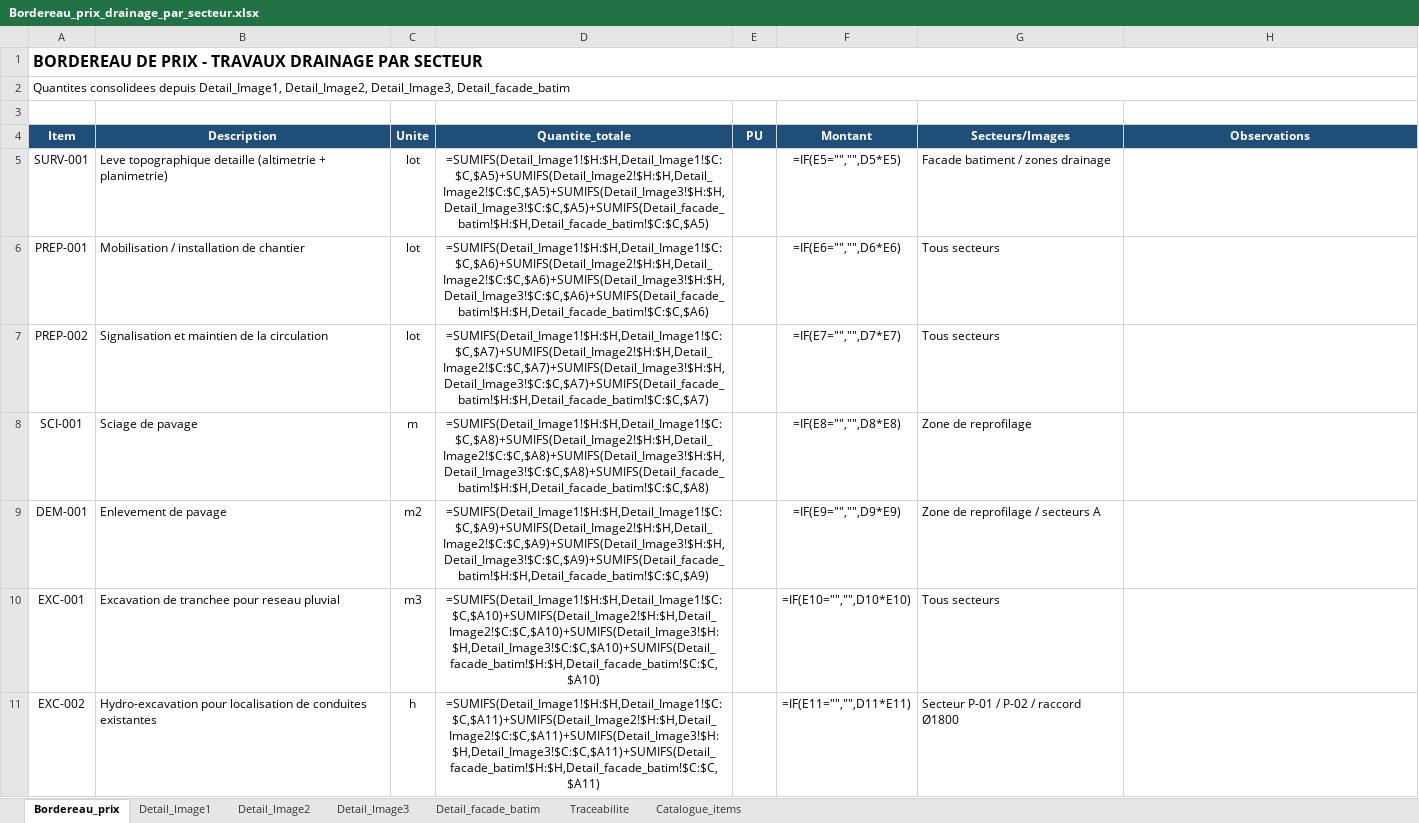
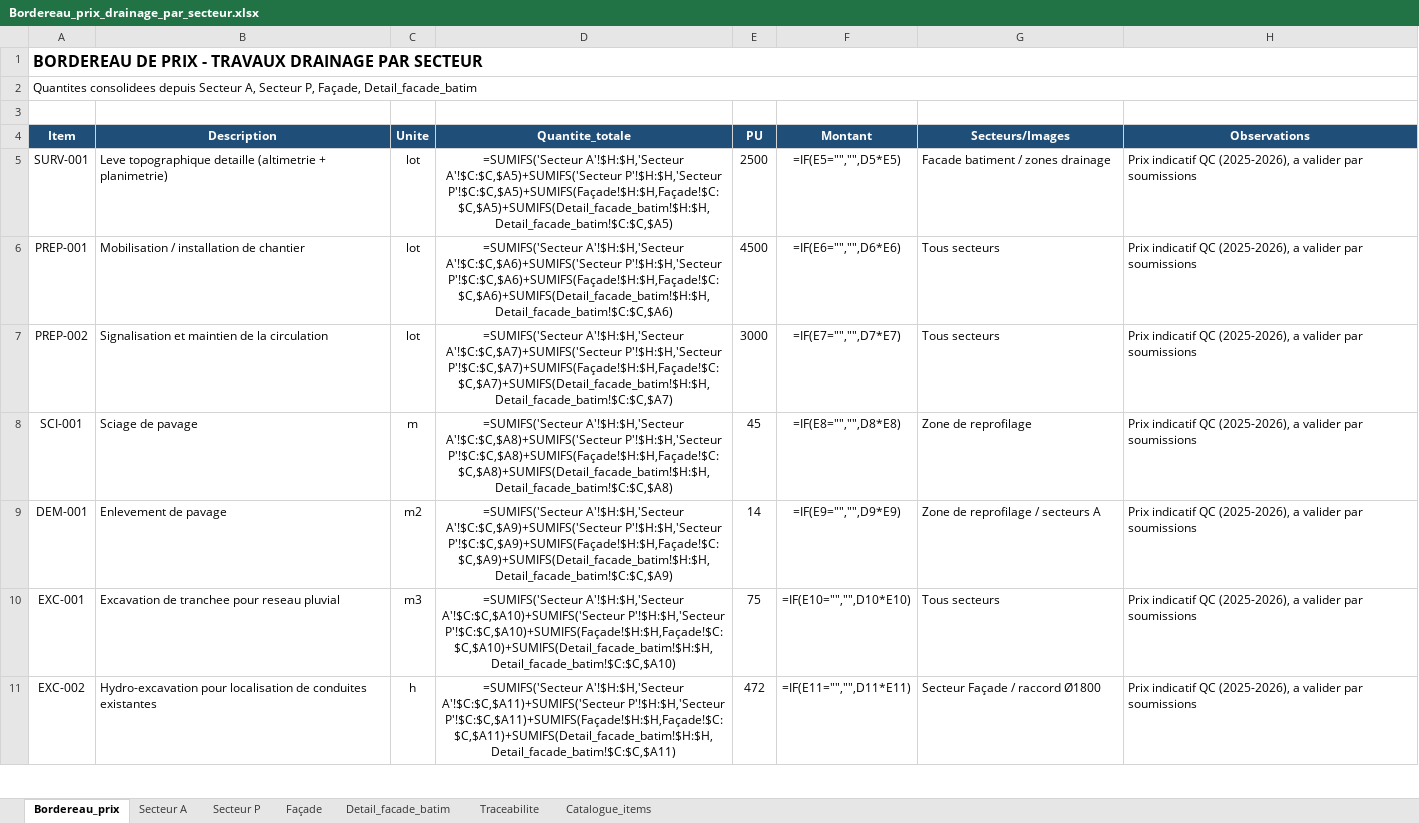
Before and after one commit to acon560-prog/idf-web-app, an Excel workbook: engineering/stormwater-pumping/Bordereau_prix_drainage_par_secteur.xlsx, sheet Bordereau_prix, drawn as a sheet; only a part is shown; values as stored, in another font and other column widths than the file's, no borders; formulas without a stored value are shown as written; the diff covers the shown part only; the diff names each change by its address in the sheet, - before the commit and + after, or states it on an @@ line.

```diff
--- a/engineering/stormwater-pumping/Bordereau_prix_drainage_par_secteur.xlsx (sheet Bordereau_prix)
+++ b/engineering/stormwater-pumping/Bordereau_prix_drainage_par_secteur.xlsx (sheet Bordereau_prix)
-sheet tab: Detail_Image1
+sheet tab: Secteur A
-sheet tab: Detail_Image2
+sheet tab: Secteur P
-sheet tab: Detail_Image3
+sheet tab: Façade
-A2 (Item): …consolidees depuis Detail_Image1, Detail_Image2, Detail_Image3, Detail_facade_batim
+A2 (Item): …consolidees depuis Secteur A, Secteur P, Façade, Detail_facade_batim
-D5 (Quantite_totale): =SUMIFS(Detail_Image1!$H:$H,Detail_Image1!$C:$C,$A5)+SUMIFS(Detail_Image2!$H:$H,Detail_Image2!$C:$C,$A5)+SUMIFS(Detail_Image3!$H:$H,Detail_Image3!$C:$C,$A5)+SUMIFS(Detail_facade_batim!$H:$H,Detail_facade_batim!$C:$C,$A5)
+D5 (Quantite_totale): =SUMIFS('Secteur A'!$H:$H,'Secteur A'!$C:$C,$A5)+SUMIFS('Secteur P'!$H:$H,'Secteur P'!$C:$C,$A5)+SUMIFS(Façade!$H:$H,Façade!$C:$C,$A5)+SUMIFS(Detail_facade_batim!$H:$H,Detail_facade_batim!$C:$C,$A5)
-E5 (PU): (empty)
+E5 (PU): 2500
-H5:H11 (Observations): (empty)
+H5:H11 (Observations): Prix indicatif QC (2025-2026), a valider par soumissions
-D6 (Quantite_totale): =SUMIFS(Detail_Image1!$H:$H,Detail_Image1!$C:$C,$A6)+SUMIFS(Detail_Image2!$H:$H,Detail_Image2!$C:$C,$A6)+SUMIFS(Detail_Image3!$H:$H,Detail_Image3!$C:$C,$A6)+SUMIFS(Detail_facade_batim!$H:$H,Detail_facade_batim!$C:$C,$A6)
+D6 (Quantite_totale): =SUMIFS('Secteur A'!$H:$H,'Secteur A'!$C:$C,$A6)+SUMIFS('Secteur P'!$H:$H,'Secteur P'!$C:$C,$A6)+SUMIFS(Façade!$H:$H,Façade!$C:$C,$A6)+SUMIFS(Detail_facade_batim!$H:$H,Detail_facade_batim!$C:$C,$A6)
-E6 (PU): (empty)
+E6 (PU): 4500
-D7 (Quantite_totale): =SUMIFS(Detail_Image1!$H:$H,Detail_Image1!$C:$C,$A7)+SUMIFS(Detail_Image2!$H:$H,Detail_Image2!$C:$C,$A7)+SUMIFS(Detail_Image3!$H:$H,Detail_Image3!$C:$C,$A7)+SUMIFS(Detail_facade_batim!$H:$H,Detail_facade_batim!$C:$C,$A7)
+D7 (Quantite_totale): =SUMIFS('Secteur A'!$H:$H,'Secteur A'!$C:$C,$A7)+SUMIFS('Secteur P'!$H:$H,'Secteur P'!$C:$C,$A7)+SUMIFS(Façade!$H:$H,Façade!$C:$C,$A7)+SUMIFS(Detail_facade_batim!$H:$H,Detail_facade_batim!$C:$C,$A7)
-E7 (PU): (empty)
+E7 (PU): 3000
-D8 (Quantite_totale): =SUMIFS(Detail_Image1!$H:$H,Detail_Image1!$C:$C,$A8)+SUMIFS(Detail_Image2!$H:$H,Detail_Image2!$C:$C,$A8)+SUMIFS(Detail_Image3!$H:$H,Detail_Image3!$C:$C,$A8)+SUMIFS(Detail_facade_batim!$H:$H,Detail_facade_batim!$C:$C,$A8)
+D8 (Quantite_totale): =SUMIFS('Secteur A'!$H:$H,'Secteur A'!$C:$C,$A8)+SUMIFS('Secteur P'!$H:$H,'Secteur P'!$C:$C,$A8)+SUMIFS(Façade!$H:$H,Façade!$C:$C,$A8)+SUMIFS(Detail_facade_batim!$H:$H,Detail_facade_batim!$C:$C,$A8)
-E8 (PU): (empty)
+E8 (PU): 45
-D9 (Quantite_totale): =SUMIFS(Detail_Image1!$H:$H,Detail_Image1!$C:$C,$A9)+SUMIFS(Detail_Image2!$H:$H,Detail_Image2!$C:$C,$A9)+SUMIFS(Detail_Image3!$H:$H,Detail_Image3!$C:$C,$A9)+SUMIFS(Detail_facade_batim!$H:$H,Detail_facade_batim!$C:$C,$A9)
+D9 (Quantite_totale): =SUMIFS('Secteur A'!$H:$H,'Secteur A'!$C:$C,$A9)+SUMIFS('Secteur P'!$H:$H,'Secteur P'!$C:$C,$A9)+SUMIFS(Façade!$H:$H,Façade!$C:$C,$A9)+SUMIFS(Detail_facade_batim!$H:$H,Detail_facade_batim!$C:$C,$A9)
-E9 (PU): (empty)
+E9 (PU): 14
-D10 (Quantite_totale): =SUMIFS(Detail_Image1!$H:$H,Detail_Image1!$C:$C,$A10)+SUMIFS(Detail_Image2!$H:$H,Detail_Image2!$C:$C,$A10)+SUMIFS(Detail_Image3!$H:$H,Detail_Image3!$C:$C,$A10)+SUMIFS(Detail_facade_batim!$H:$H,Detail_facade_batim!$C:$C,$A10)
+D10 (Quantite_totale): =SUMIFS('Secteur A'!$H:$H,'Secteur A'!$C:$C,$A10)+SUMIFS('Secteur P'!$H:$H,'Secteur P'!$C:$C,$A10)+SUMIFS(Façade!$H:$H,Façade!$C:$C,$A10)+SUMIFS(Detail_facade_batim!$H:$H,Detail_facade_batim!$C:$C,$A10)
-E10 (PU): (empty)
+E10 (PU): 75
-D11 (Quantite_totale): =SUMIFS(Detail_Image1!$H:$H,Detail_Image1!$C:$C,$A11)+SUMIFS(Detail_Image2!$H:$H,Detail_Image2!$C:$C,$A11)+SUMIFS(Detail_Image3!$H:$H,Detail_Image3!$C:$C,$A11)+SUMIFS(Detail_facade_batim!$H:$H,Detail_facade_batim!$C:$C,$A11)
+D11 (Quantite_totale): =SUMIFS('Secteur A'!$H:$H,'Secteur A'!$C:$C,$A11)+SUMIFS('Secteur P'!$H:$H,'Secteur P'!$C:$C,$A11)+SUMIFS(Façade!$H:$H,Façade!$C:$C,$A11)+SUMIFS(Detail_facade_batim!$H:$H,Detail_facade_batim!$C:$C,$A11)
-E11 (PU): (empty)
+E11 (PU): 472
-G11 (Secteurs/Images): Secteur P-01 / P-02 / raccord Ø1800
+G11 (Secteurs/Images): Secteur Façade / raccord Ø1800
```
Also changed, not shown: 1 removed row, 56 edited cells and cell formats elsewhere in this sheet, sheet Secteur A, sheet Secteur P, sheet Façade, sheet Catalogue_items, sheet Traceabilite.
